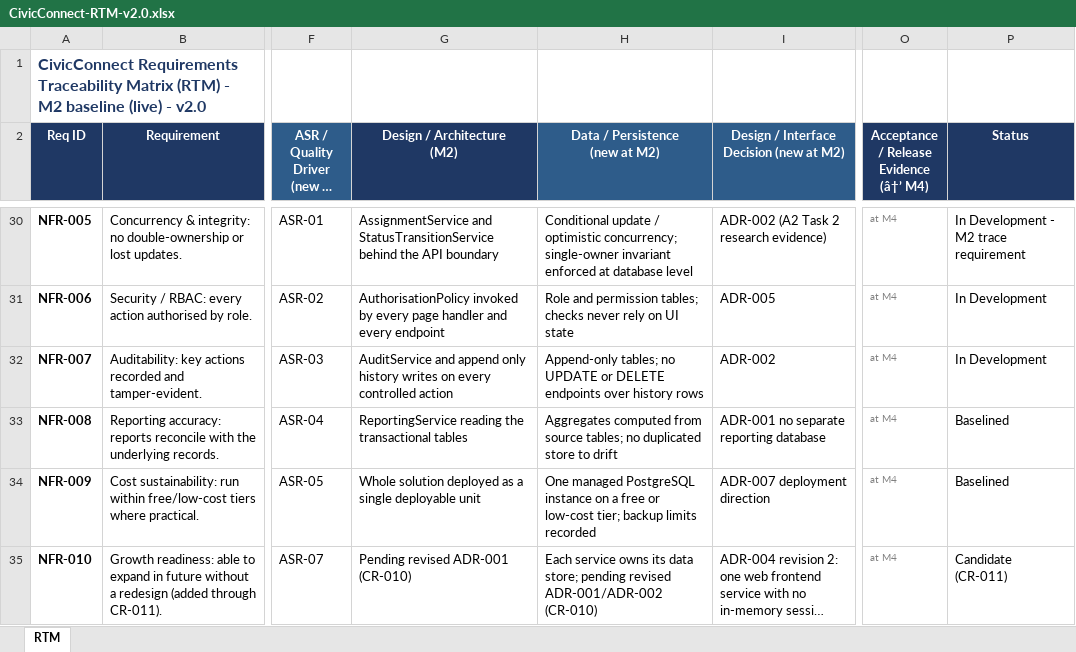
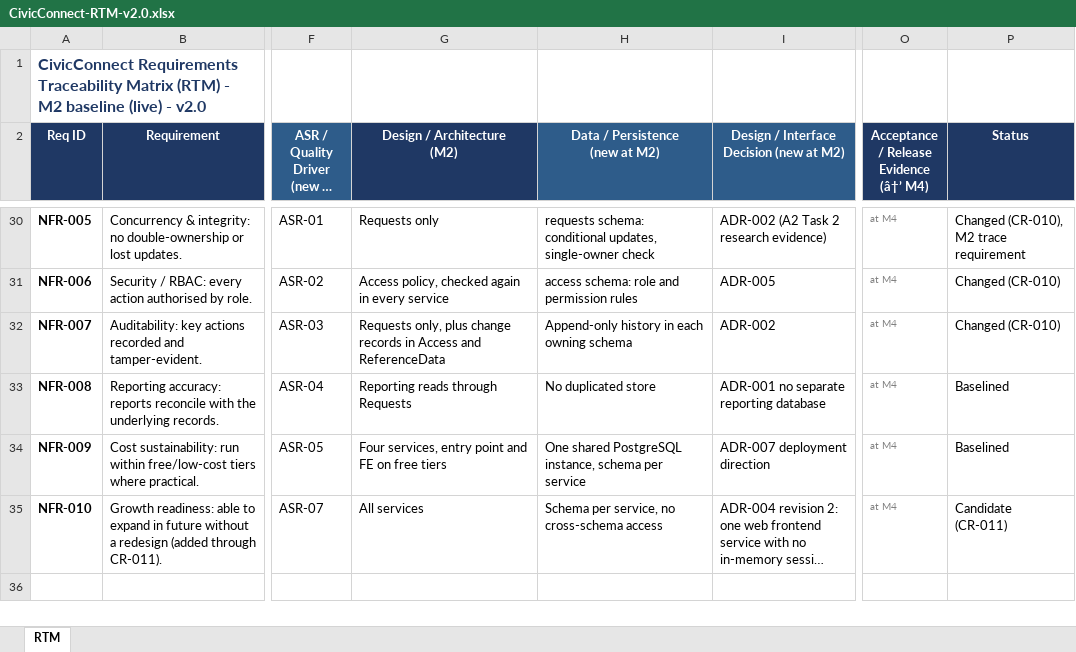
Before and after one commit to Gemdave/SEN381_Project-2026, an Excel workbook: Docs/Risks/RTM/CivicConnect-RTM-v2.0.xlsx, sheet RTM, drawn as a sheet; only a part is shown, gaps mark what is left out; long unchanged cells end in …; values as stored, in another font and other column widths than the file's, no borders; the diff covers the shown part only; the diff names each change by its address in the sheet, - before the commit and + after, or states it on an @@ line.

Commit message:
Map RTM rows to the ADR-001 services and add the FR-011 trace
Rewrites the RTM architecture, data and status columns so each requirement names its owning service and schema, with monolith code marked Changed (CR-010) until it moves into its service. Adds the FR-011 demonstration trace to the PED, following the app/ tree that CI builds and tests.

```diff
--- a/Docs/Risks/RTM/CivicConnect-RTM-v2.0.xlsx (sheet RTM)
+++ b/Docs/Risks/RTM/CivicConnect-RTM-v2.0.xlsx (sheet RTM)
-G30 (Design / Architecture (M2)): AssignmentService and StatusTransitionService behind the API boundary
+G30 (Design / Architecture (M2)): Requests only
-H30 (Data / Persistence (new at M2)): Conditional update / optimistic concurrency; single-owner invariant enforced at database level
+H30 (Data / Persistence (new at M2)): requests schema: conditional updates, single-owner check
-P30 (Status): In Development - M2 trace requirement
+P30 (Status): Changed (CR-010), M2 trace requirement
-G31 (Design / Architecture (M2)): AuthorisationPolicy invoked by every page handler and every endpoint
+G31 (Design / Architecture (M2)): Access policy, checked again in every service
-H31 (Data / Persistence (new at M2)): Role and permission tables; checks never rely on UI state
+H31 (Data / Persistence (new at M2)): access schema: role and permission rules
-P31:P32 (Status): In Development
+P31:P32 (Status): Changed (CR-010)
-G32 (Design / Architecture (M2)): AuditService and append only history writes on every controlled action
+G32 (Design / Architecture (M2)): Requests only, plus change records in Access and ReferenceData
-H32 (Data / Persistence (new at M2)): Append-only tables; no UPDATE or DELETE endpoints over history rows
+H32 (Data / Persistence (new at M2)): Append-only history in each owning schema
-G33 (Design / Architecture (M2)): ReportingService reading the transactional tables
+G33 (Design / Architecture (M2)): Reporting reads through Requests
-H33 (Data / Persistence (new at M2)): Aggregates computed from source tables; no duplicated store to drift
+H33 (Data / Persistence (new at M2)): No duplicated store
-G34 (Design / Architecture (M2)): Whole solution deployed as a single deployable unit
+G34 (Design / Architecture (M2)): Four services, entry point and FE on free tiers
-H34 (Data / Persistence (new at M2)): One managed PostgreSQL instance on a free or low-cost tier; backup limits recorded
+H34 (Data / Persistence (new at M2)): One shared PostgreSQL instance, schema per service
-G35 (Design / Architecture (M2)): Pending revised ADR-001 (CR-010)
+G35 (Design / Architecture (M2)): All services
-H35 (Data / Persistence (new at M2)): Each service owns its data store; pending revised ADR-001/ADR-002 (CR-010)
+H35 (Data / Persistence (new at M2)): Schema per service, no cross-schema access
```
Also changed, not shown: 72 edited cells elsewhere in this sheet, 1 other file.
